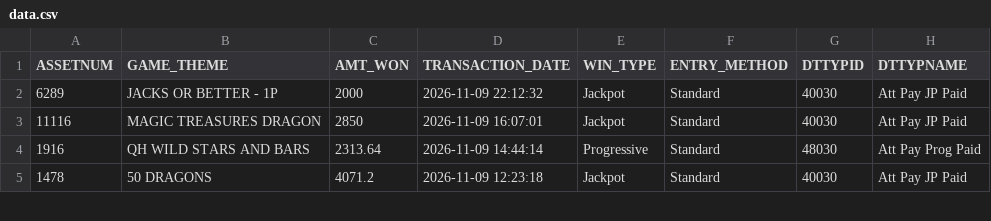
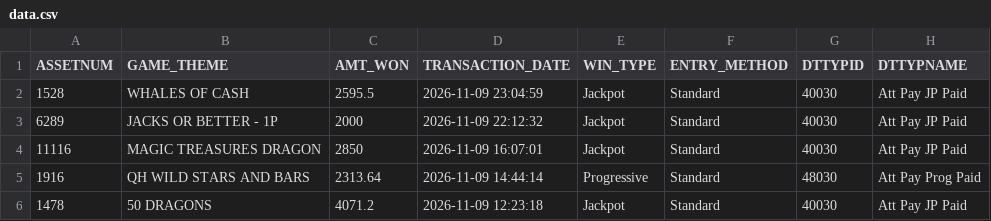
Before and after one commit to Winnercircle1/jackpot-boards, a CSV file: silver-slipper/data.csv, drawn as a sheet; only a part is shown; the diff names each change by its address in the sheet, - before the commit and + after, or states it on an @@ line.

Commit message:
Update silver-slipper/data.csv 2026-11-10T05:58:23.235Z

```diff
--- a/silver-slipper/data.csv
+++ b/silver-slipper/data.csv
+row 2: 1528 | WHALES OF CASH | 2595.5 | 2026-11-09 23:04:59 | Jackpot | Standard | 40030 | Att Pay JP Paid
```
